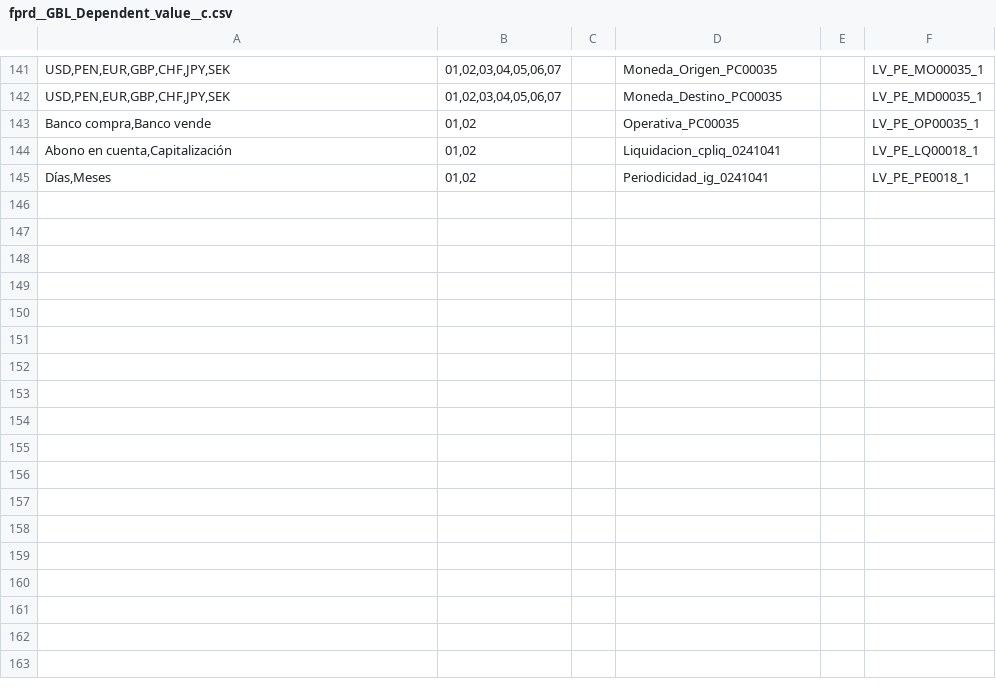
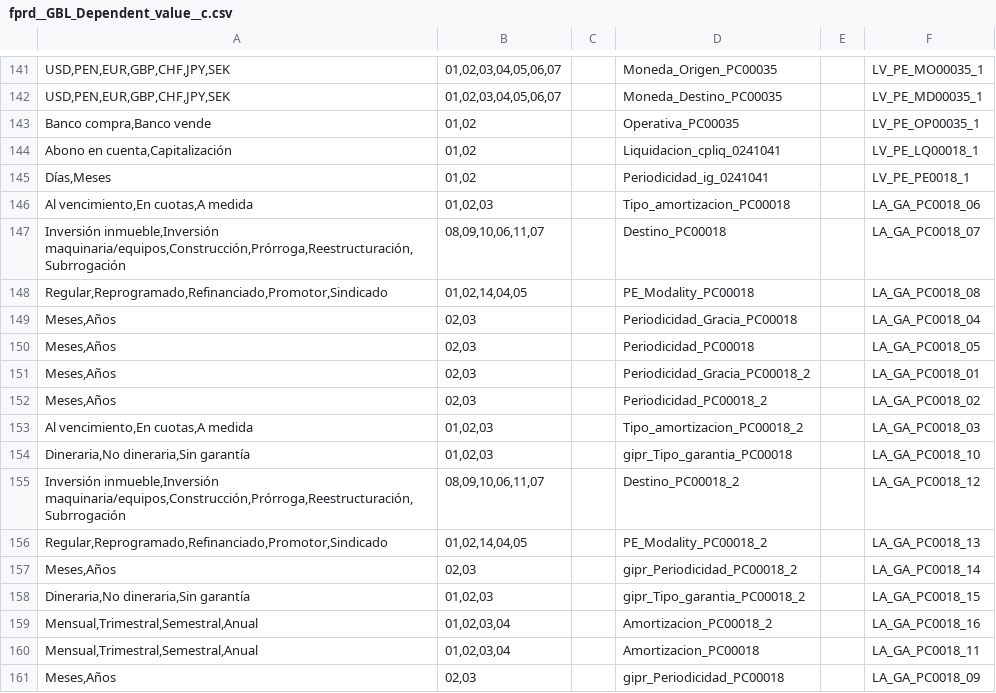
Before and after one commit to JairAnton/dwp-dev7, a CSV file: src/Archivos de carga Inicial/csv/fprd__GBL_Dependent_value__c.csv, drawn as a sheet; only a part is shown, gaps mark what is left out; the diff names each change by its address in the sheet, - before the commit and + after, or states it on an @@ line.

```diff
--- a/src/Archivos de carga Inicial/csv/fprd__GBL_Dependent_value__c.csv
+++ b/src/Archivos de carga Inicial/csv/fprd__GBL_Dependent_value__c.csv
+row 146: Al vencimiento,En cuotas,A medida | 01,02,03 |  | Tipo_amortizacion_PC00018 |  | LA_GA_PC0018_06
+row 147: Inversión inmueble,Inversión maquinaria/equipos,Construcción,Prórroga,Reestructuración,Subrrogación | 08,09,10,06,11,07 |  | Destino_PC00018 |  | LA_GA_PC0018_07
+row 148: Regular,Reprogramado,Refinanciado,Promotor,Sindicado | 01,02,14,04,05 |  | PE_Modality_PC00018 |  | LA_GA_PC0018_08
+row 149: Meses,Años | 02,03 |  | Periodicidad_Gracia_PC00018 |  | LA_GA_PC0018_04
+row 150: Meses,Años | 02,03 |  | Periodicidad_PC00018 |  | LA_GA_PC0018_05
+row 151: Meses,Años | 02,03 |  | Periodicidad_Gracia_PC00018_2 |  | LA_GA_PC0018_01
+row 152: Meses,Años | 02,03 |  | Periodicidad_PC00018_2 |  | LA_GA_PC0018_02
+row 153: Al vencimiento,En cuotas,A medida | 01,02,03 |  | Tipo_amortizacion_PC00018_2 |  | LA_GA_PC0018_03
+row 154: Dineraria,No dineraria,Sin garantía | 01,02,03 |  | gipr_Tipo_garantia_PC00018 |  | LA_GA_PC0018_10
+row 155: Inversión inmueble,Inversión maquinaria/equipos,Construcción,Prórroga,Reestructuración,Subrrogación | 08,09,10,06,11,07 |  | Destino_PC00018_2 |  | LA_GA_PC0018_12
+row 156: Regular,Reprogramado,Refinanciado,Promotor,Sindicado | 01,02,14,04,05 |  | PE_Modality_PC00018_2 |  | LA_GA_PC0018_13
+row 157: Meses,Años | 02,03 |  | gipr_Periodicidad_PC00018_2 |  | LA_GA_PC0018_14
+row 158: Dineraria,No dineraria,Sin garantía | 01,02,03 |  | gipr_Tipo_garantia_PC00018_2 |  | LA_GA_PC0018_15
+row 159: Mensual,Trimestral,Semestral,Anual | 01,02,03,04 |  | Amortizacion_PC00018_2 |  | LA_GA_PC0018_16
+row 160: Mensual,Trimestral,Semestral,Anual | 01,02,03,04 |  | Amortizacion_PC00018 |  | LA_GA_PC0018_11
+row 161: Meses,Años | 02,03 |  | gipr_Periodicidad_PC00018 |  | LA_GA_PC0018_09
```
Also changed, not shown: src/Archivos de carga Inicial/csv/PriceBookEntry2.csv, src/Archivos de carga Inicial/csv/fprd__GBL_Product_Configuration__c.csv, 1 other file.
